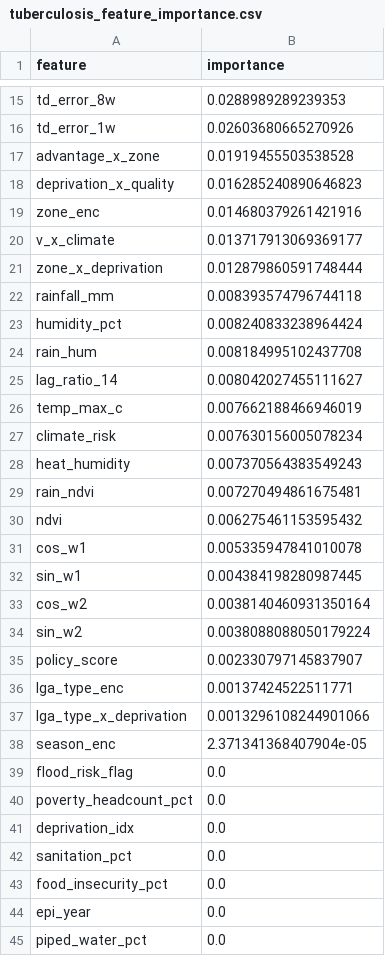
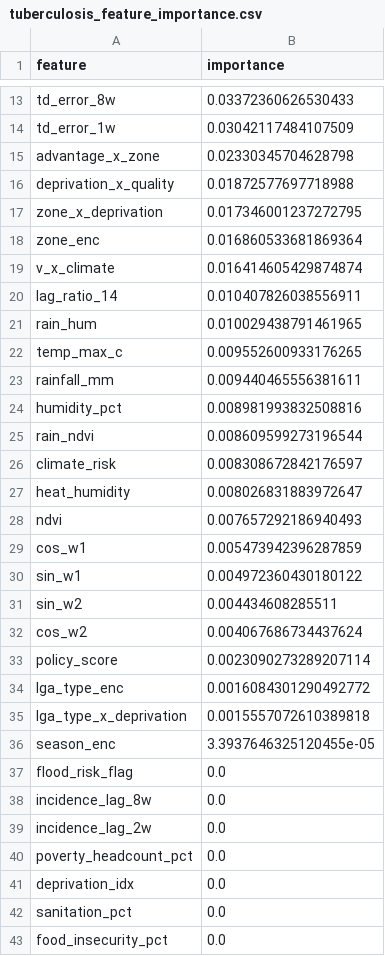
Before and after one commit to micah2021/Data_refinery, a CSV file: results/tuberculosis_feature_importance.csv, drawn as a sheet; only a part is shown, gaps mark what is left out; the shorter side is filled out with more unchanged rows; removed rows and columns are numbered as before the commit, all else as after; the diff covers the shown part only; the diff names each change by its address in the sheet, - before the commit and + after, or states it on an @@ line.

```diff
--- a/results/tuberculosis_feature_importance.csv
+++ b/results/tuberculosis_feature_importance.csv
-B13 (importance): 0.0288989289239353
+B13 (importance): 0.03372360626530433
-B14 (importance): 0.02603680665270926
+B14 (importance): 0.03042117484107509
-B15 (importance): 0.01919455503538528
+B15 (importance): 0.02330345704628798
-B16 (importance): 0.016285240890646823
+B16 (importance): 0.01872577697718988
+row 17: zone_x_deprivation | 0.017346001237272795
-B18 (importance): 0.014680379261421916
+B18 (importance): 0.016860533681869364
-B19 (importance): 0.013717913069369177
+B19 (importance): 0.016414605429874874
-row 21: zone_x_deprivation | 0.012879860591748444
-row 22: rainfall_mm | 0.008393574796744118
-row 23: humidity_pct | 0.008240833238964424
-row 24: rain_hum | 0.008184995102437708
-B20 (importance): 0.008042027455111627
+B20 (importance): 0.010407826038556911
+row 21: rain_hum | 0.010029438791461965
-B22 (importance): 0.007662188466946019
+B22 (importance): 0.009552600933176265
+row 23: rainfall_mm | 0.009440465556381611
+row 24: humidity_pct | 0.008981993832508816
+row 25: rain_ndvi | 0.008609599273196544
-B26 (importance): 0.007630156005078234
+B26 (importance): 0.008308672842176597
-B27 (importance): 0.007370564383549243
+B27 (importance): 0.008026831883972647
-row 29: rain_ndvi | 0.007270494861675481
-B28 (importance): 0.006275461153595432
+B28 (importance): 0.007657292186940493
-B29 (importance): 0.005335947841010078
+B29 (importance): 0.005473942396287859
-B30 (importance): 0.004384198280987445
+B30 (importance): 0.004972360430180122
-row 33: cos_w2 | 0.0038140460931350164
-B31 (importance): 0.0038088088050179224
+B31 (importance): 0.004434608285511
+row 32: cos_w2 | 0.004067686734437624
-B33 (importance): 0.002330797145837907
+B33 (importance): 0.0023090273289207114
-B34 (importance): 0.00137424522511771
+B34 (importance): 0.0016084301290492772
-B35 (importance): 0.0013296108244901066
+B35 (importance): 0.0015557072610389818
-B36 (importance): 2.371341368407904e-05
+B36 (importance): 3.3937646325120455e-05
+row 38: incidence_lag_8w | 0.0
+row 39: incidence_lag_2w | 0.0
```
Also changed, not shown: 4 added rows, 6 removed rows and 7 edited cells elsewhere in this file, results/lassa_fever_feature_importance.csv, results/malaria_feature_importance.csv, 18 other files.
